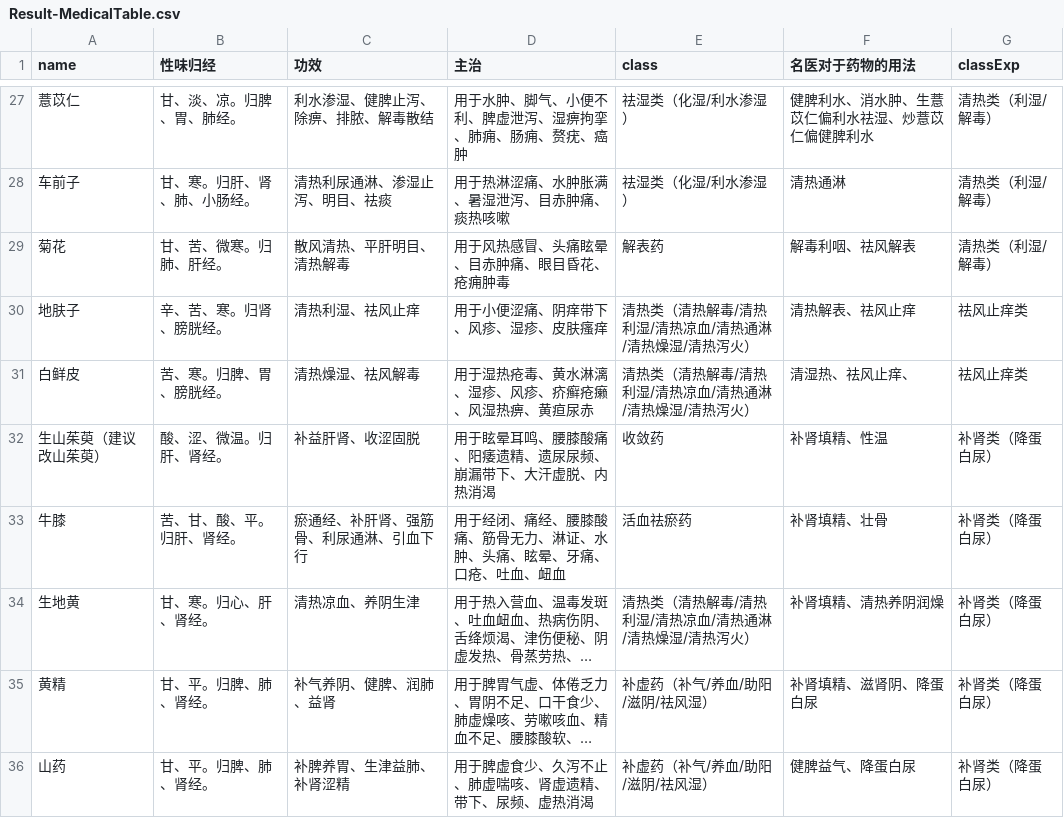
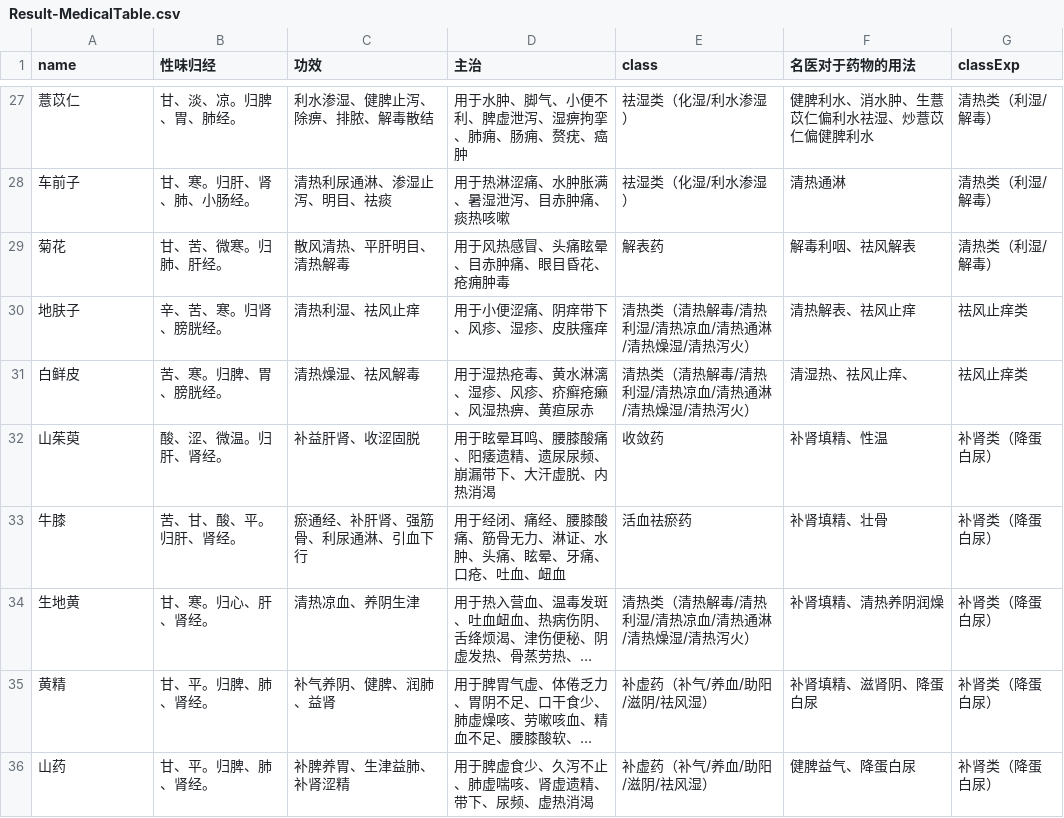
Before and after one commit to TSBB2012nc/VisLab-TCMRecords, a CSV file: src/Result-MedicalTable.csv, drawn as a sheet; only a part is shown, gaps mark what is left out; long unchanged cells end in ….

Commit message:
Fixed medicine names in medical record.

```diff
--- a/src/Result-MedicalTable.csv
+++ b/src/Result-MedicalTable.csv
@@ -31,3 +31,3 @@ name,性味归经,功效,主治,class,名医对于药物的用法,classExp
 白鲜皮,苦、寒。归脾、胃、膀胱经。,清热燥湿、祛风解毒,用于湿热疮毒、黄水淋漓、湿疹、风疹、疥癣疮癞、风湿热痹、黄疸尿赤,清热类（清热解毒/清热利湿/清热凉血/清热通淋/清热燥湿/清热泻火）,清湿热、祛风止痒、,祛风止痒类
-生山茱萸（建议改山茱萸）,酸、涩、微温。归肝、肾经。,补益肝肾、收涩固脱,用于眩晕耳鸣、腰膝酸痛、阳痿遗精、遗尿尿频、崩漏带下、大汗虚脱、内热消渴,收敛药,补肾填精、性温,补肾类（降蛋白尿）
+山茱萸,酸、涩、微温。归肝、肾经。,补益肝肾、收涩固脱,用于眩晕耳鸣、腰膝酸痛、阳痿遗精、遗尿尿频、崩漏带下、大汗虚脱、内热消渴,收敛药,补肾填精、性温,补肾类（降蛋白尿）
 牛膝,苦、甘、酸、平。归肝、肾经。,瘀通经、补肝肾、强筋骨、利尿通淋、引血下行,用于经闭、痛经、腰膝酸痛、筋骨无力、淋证、水肿、头痛、眩晕、牙痛、口疮、吐血、衄血,活血祛瘀药,补肾填精、壮骨,补肾类（降蛋白尿）
```
Also changed, not shown: 4 other files.
